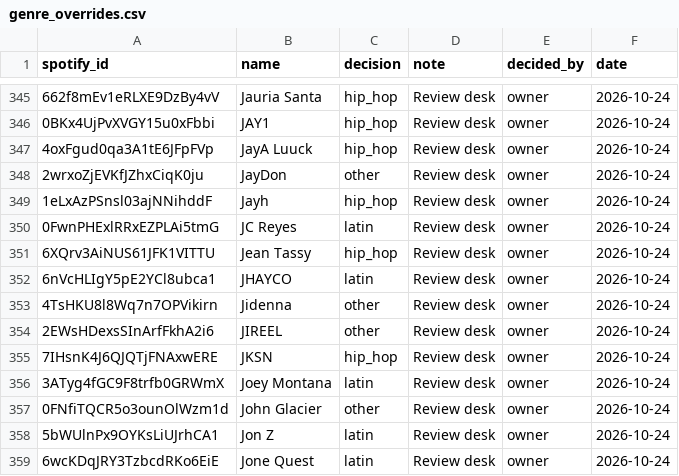
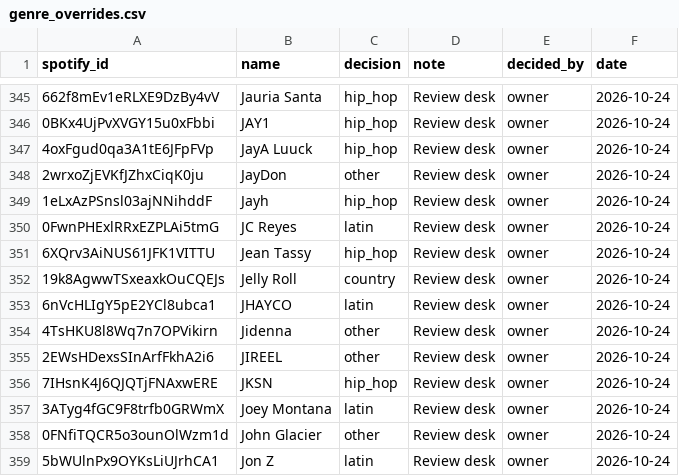
Before and after one commit to sverigeleague/Music, a CSV file: registry/genre_overrides.csv, drawn as a sheet; only a part is shown, gaps mark what is left out; the shorter side is filled out with more unchanged rows.

```diff
--- a/registry/genre_overrides.csv
+++ b/registry/genre_overrides.csv
@@ -351,2 +351,3 @@ spotify_id,name,decision,note,decided_by,date
 6XQrv3AiNUS61JFK1VITTU,Jean Tassy,hip_hop,Review desk,owner,2026-10-24
+19k8AgwwTSxeaxkOuCQEJs,Jelly Roll,country,Review desk,owner,2026-10-24
 6nVcHLIgY5pE2YCl8ubca1,JHAYCO,latin,Review desk,owner,2026-10-24
```
Also changed, not shown: registry/artists.csv, registry/label_overrides.csv, 7 other files.
